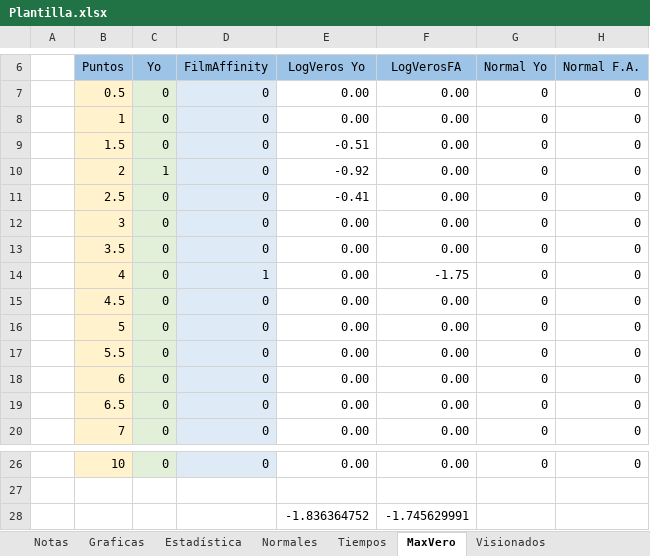
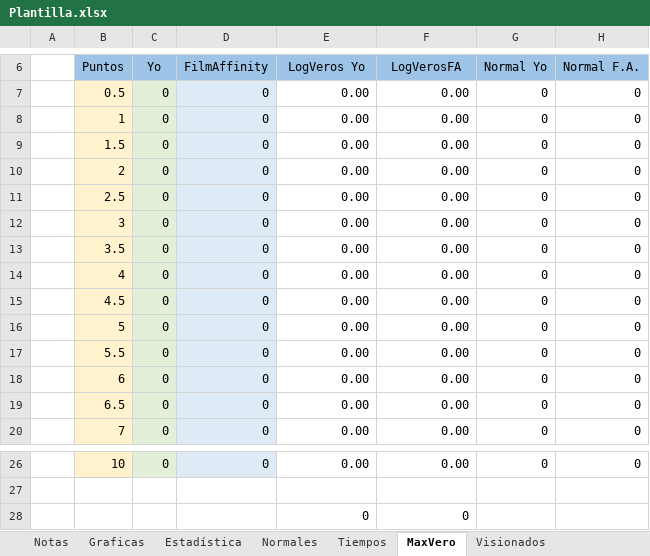
Before and after one commit to JorgeTC/Pelecolas, an Excel workbook: res/Readdata/Plantilla.xlsx, sheet MaxVero, drawn as a sheet; only a part is shown, gaps mark what is left out; values as stored, in another font and other column widths than the file's, no borders; charts and pictures not drawn; removed rows and columns are numbered as before the commit, all else as after; the diff names each change by its address in the sheet, - before the commit and + after, or states it on an @@ line.

```diff
--- a/res/Readdata/Plantilla.xlsx (sheet MaxVero)
+++ b/res/Readdata/Plantilla.xlsx (sheet MaxVero)
-E9 (LogVeros Yo): -0.51
+E9 (LogVeros Yo): 0.00
-C10 (Yo): 1
+C10 (Yo): 0
-E10 (LogVeros Yo): -0.92
+E10 (LogVeros Yo): 0.00
-E11 (LogVeros Yo): -0.41
+E11 (LogVeros Yo): 0.00
-D14 (FilmAffinity): 1
+D14 (FilmAffinity): 0
-F14 (LogVerosFA): -1.75
+F14 (LogVerosFA): 0.00
-row 28:  |  |  |  | -1.836364752 | -1.745629991
+row 28:  |  |  |  | 0 | 0
```
Also changed, not shown: sheet Normales, sheet Visionados, sheet Tiempos, sheet Estadística, sheet Notas, charts or pictures.
